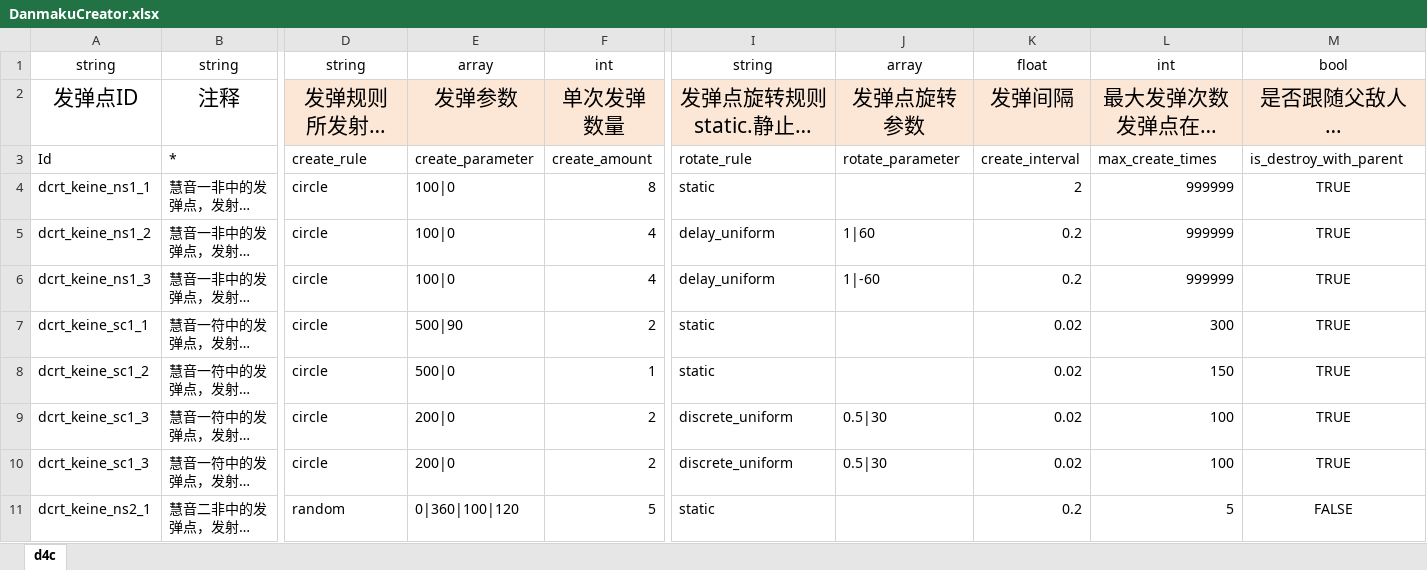
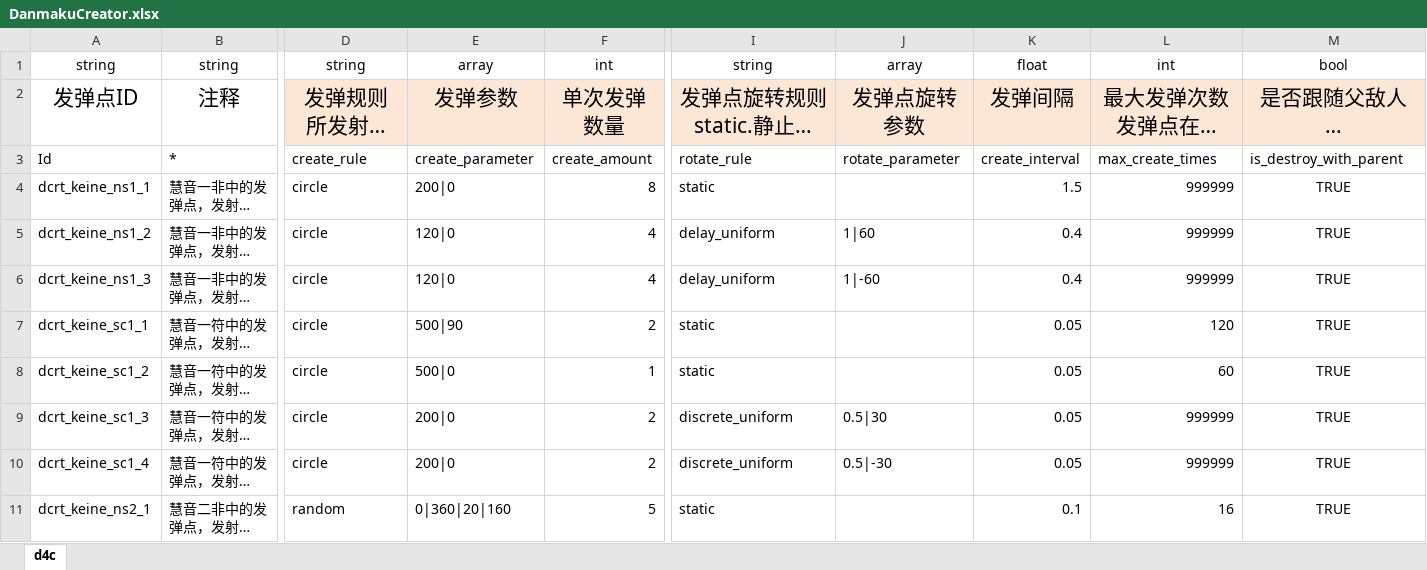
Before and after one commit to hinanep/touhou_LOO, an Excel workbook: settings/data/DanmakuCreator.xlsx, sheet d4c, drawn as a sheet; only a part is shown, gaps mark what is left out; long unchanged cells end in …; values as stored, in another font and other column widths than the file's, no borders; the diff names each change by its address in the sheet, - before the commit and + after, or states it on an @@ line.

```diff
--- a/settings/data/DanmakuCreator.xlsx (sheet d4c)
+++ b/settings/data/DanmakuCreator.xlsx (sheet d4c)
-E4: 100|0
+E4: 200|0
-K4: 2
+K4: 1.5
-E5:E6: 100|0
+E5:E6: 120|0
-K5:K6: 0.2
+K5:K6: 0.4
-K7:K10: 0.02
+K7:K10: 0.05
-L7: 300
+L7: 120
-L8: 150
+L8: 60
-L9:L10: 100
+L9:L10: 999999
-A10: dcrt_keine_sc1_3
+A10: dcrt_keine_sc1_4
-J10: 0.5|30
+J10: 0.5|-30
-E11: 0|360|100|120
+E11: 0|360|20|160
-K11: 0.2
+K11: 0.1
-L11: 5
+L11: 16
-M11: FALSE
+M11: TRUE
```
Also changed, not shown: settings/data/Attack.xlsx, settings/data/BossProcess.xlsx, 28 other files.
